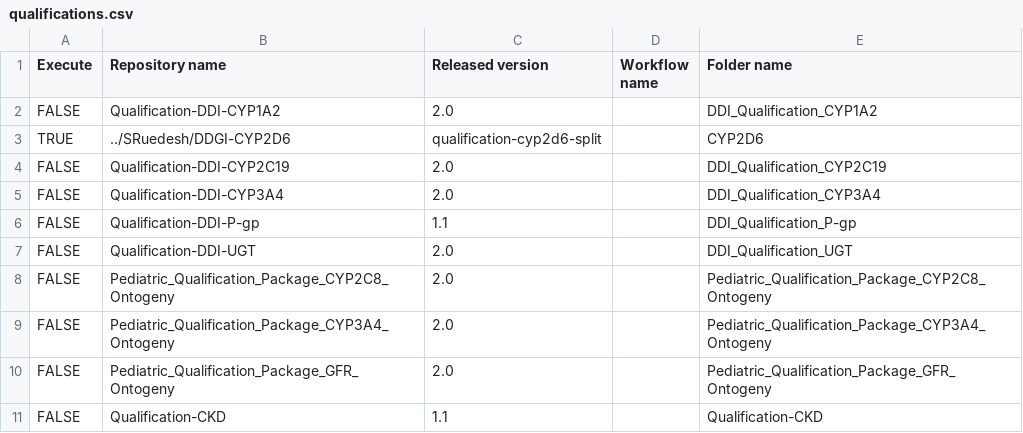
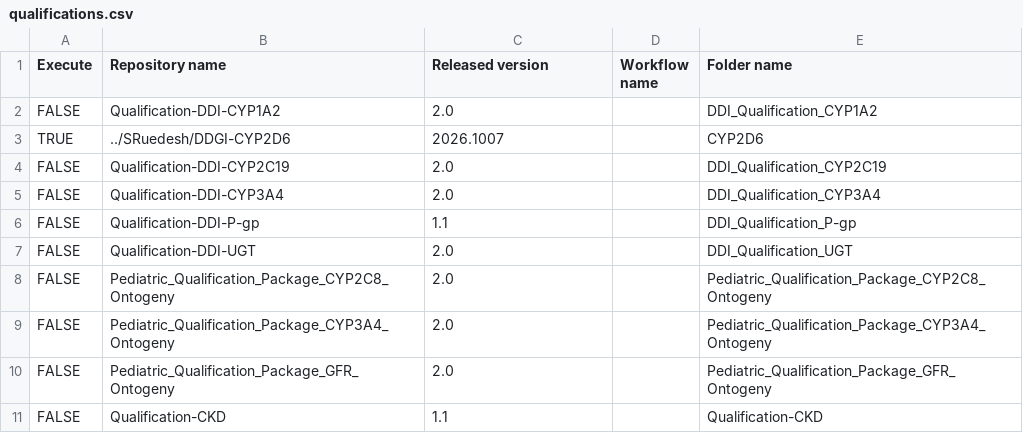
Before and after one commit to SRuedesh/Create-Qualification-Reports, a CSV file: qualifications.csv, drawn as a sheet.

Commit message:
Pin CYP2D6 report to validated review source

```diff
--- a/qualifications.csv
+++ b/qualifications.csv
@@ -2,3 +2,3 @@ Execute,Repository name,Released version,Workflow name,Folder name
 FALSE,Qualification-DDI-CYP1A2,2.0,,DDI_Qualification_CYP1A2
-TRUE,../SRuedesh/DDGI-CYP2D6,qualification-cyp2d6-split,,CYP2D6
+TRUE,../SRuedesh/DDGI-CYP2D6,2026.1007,,CYP2D6
 FALSE,Qualification-DDI-CYP2C19,2.0,,DDI_Qualification_CYP2C19
```
